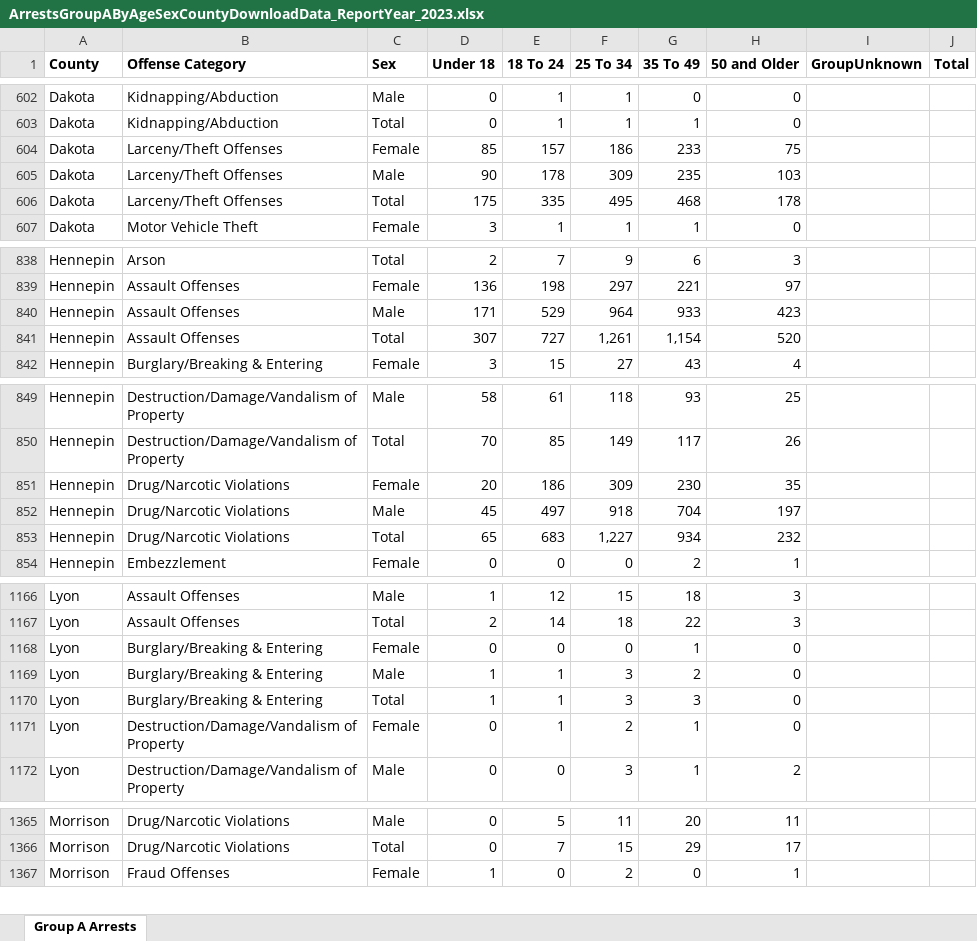
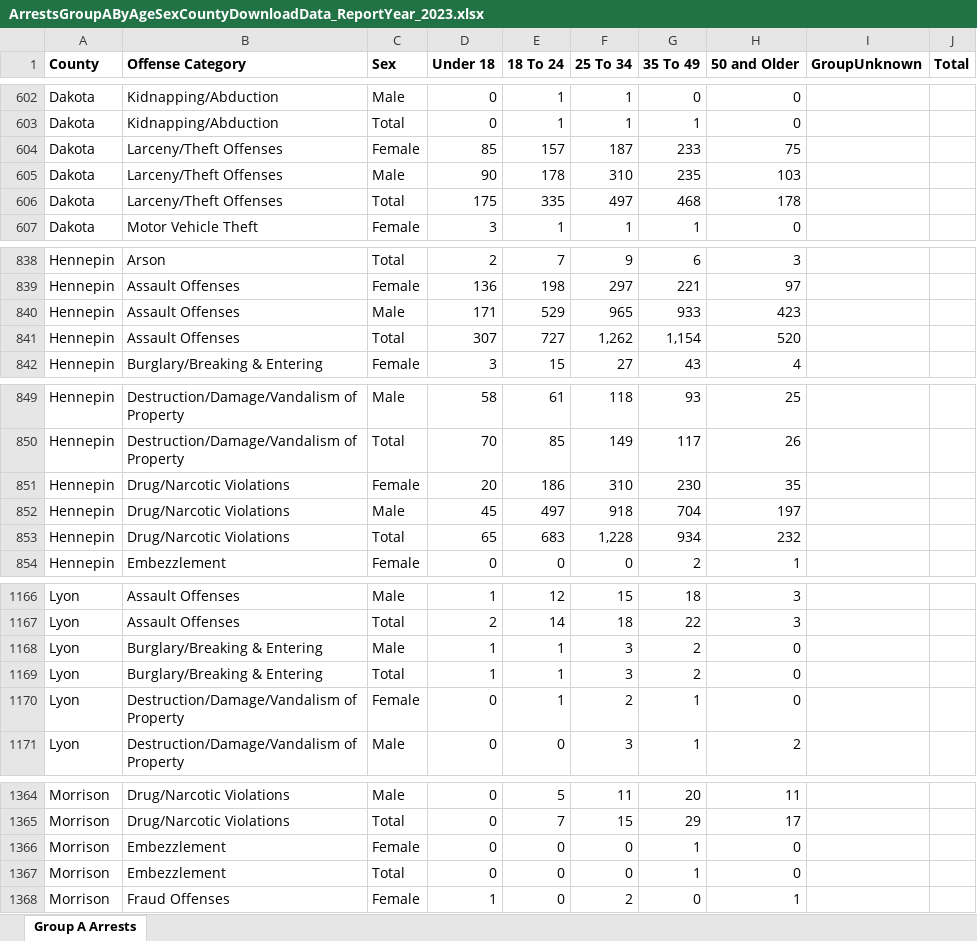
Before and after one commit to striblab/crimedash, an Excel workbook: store/arrests/ArrestsGroupAByAgeSexCountyDownloadData_ReportYear_2023.xlsx, sheet Group A Arrests, drawn as a sheet; only a part is shown, gaps mark what is left out; values as stored, in another font and other column widths than the file's, no borders; removed rows and columns are numbered as before the commit, all else as after; the diff covers the shown part only; the diff names each change by its address in the sheet, - before the commit and + after, or states it on an @@ line.

```diff
--- a/store/arrests/ArrestsGroupAByAgeSexCountyDownloadData_ReportYear_2023.xlsx (sheet Group A Arrests)
+++ b/store/arrests/ArrestsGroupAByAgeSexCountyDownloadData_ReportYear_2023.xlsx (sheet Group A Arrests)
-F604 (25 To 34): 186
+F604 (25 To 34): 187
-F605 (25 To 34): 309
+F605 (25 To 34): 310
-F606 (25 To 34): 495
+F606 (25 To 34): 497
-F840 (25 To 34): 964
+F840 (25 To 34): 965
-F841 (25 To 34): 1,261
+F841 (25 To 34): 1,262
-F851 (25 To 34): 309
+F851 (25 To 34): 310
-F853 (25 To 34): 1,227
+F853 (25 To 34): 1,228
-row 1168: Lyon | Burglary/Breaking & Entering | Female | 0 | 0 | 0 | 1 | 0
-G1169 (35 To 49): 3
+G1169 (35 To 49): 2
+row 1366: Morrison | Embezzlement | Female | 0 | 0 | 0 | 1 | 0
+row 1367: Morrison | Embezzlement | Total | 0 | 0 | 0 | 1 | 0
```
Also changed, not shown: 4 edited cells elsewhere in this sheet, store/arrests/ArrestsAdultJuvenileGroupAByAgeRaceDownloadData_ReportYear_2024.xlsx, store/arrests/ArrestsGroupAByAgeSexCountyDownloadData_ReportYear_2024.xlsx, 48 other files.
